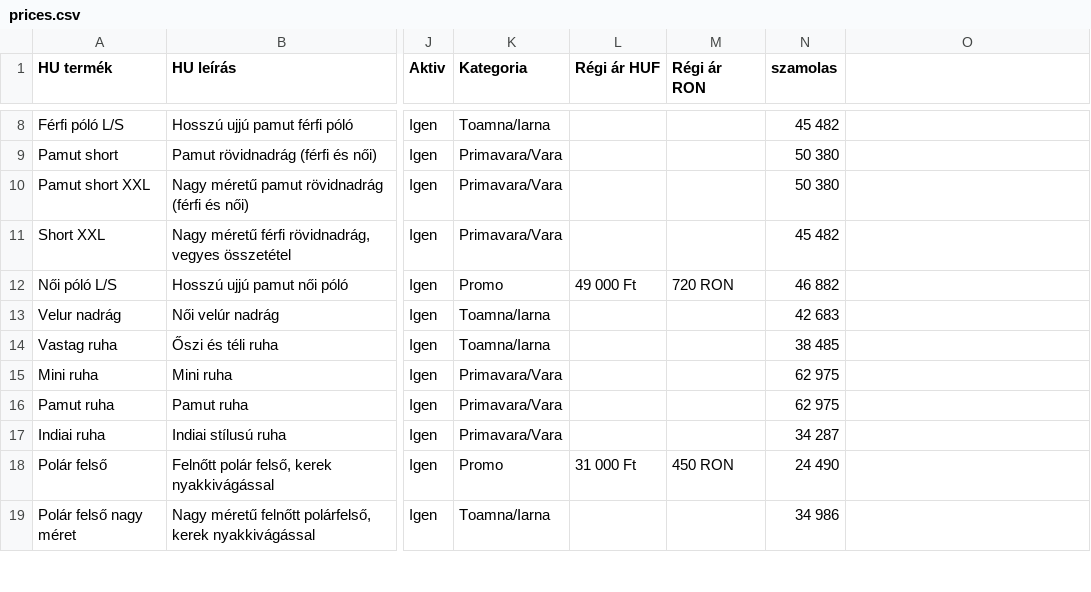
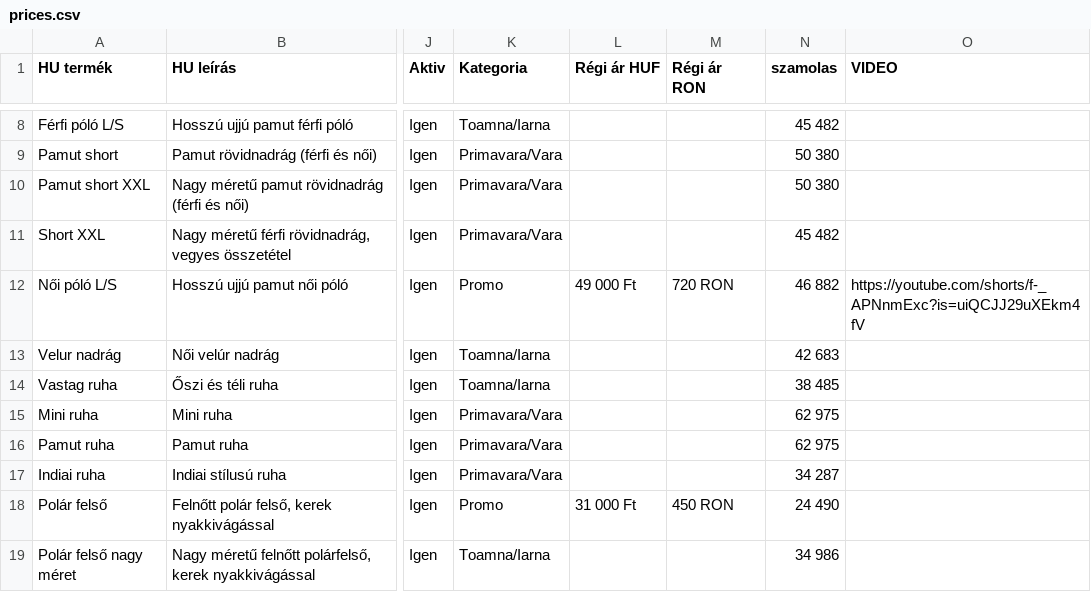
Before and after one commit to bestchoisems/https-depozit-hainesecond-Preturi, a CSV file: prices.csv, drawn as a sheet; only a part is shown, gaps mark what is left out; the diff names each change by its address in the sheet, - before the commit and + after, or states it on an @@ line.

```diff
--- a/prices.csv
+++ b/prices.csv
-O1: (empty)
+O1: VIDEO
-O12 (VIDEO): (empty)
+O12 (VIDEO): https://youtube.com/shorts/f-_APNnmExc?is=uiQCJJ29uXEkm4fV
```
